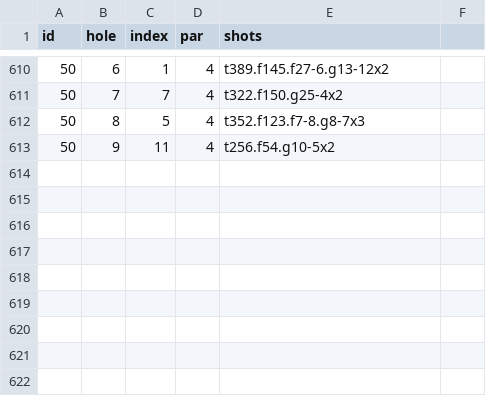
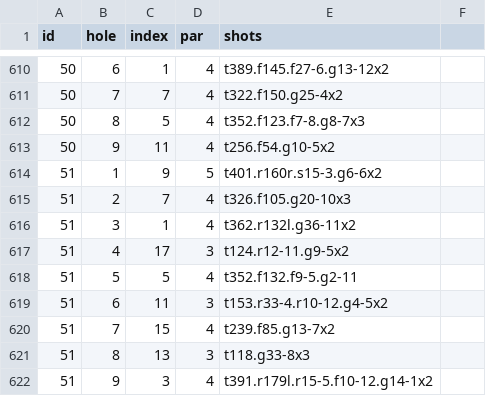
Before and after one commit to TK2575/golf-stats, a CSV file: src/main/resources/data/shot-by-shot/shots.csv, drawn as a sheet; only a part is shown, gaps mark what is left out; the diff names each change by its address in the sheet, - before the commit and + after, or states it on an @@ line.

```diff
--- a/src/main/resources/data/shot-by-shot/shots.csv
+++ b/src/main/resources/data/shot-by-shot/shots.csv
+row 614: 51 | 1 | 9 | 5 | t401.r160r.s15-3.g6-6x2
+row 615: 51 | 2 | 7 | 4 | t326.f105.g20-10x3
+row 616: 51 | 3 | 1 | 4 | t362.r132l.g36-11x2
+row 617: 51 | 4 | 17 | 3 | t124.r12-11.g9-5x2
+row 618: 51 | 5 | 5 | 4 | t352.f132.f9-5.g2-11
+row 619: 51 | 6 | 11 | 3 | t153.r33-4.r10-12.g4-5x2
+row 620: 51 | 7 | 15 | 4 | t239.f85.g13-7x2
+row 621: 51 | 8 | 13 | 3 | t118.g33-8x3
+row 622: 51 | 9 | 3 | 4 | t391.r179l.r15-5.f10-12.g14-1x2
```
Also changed, not shown: src/main/resources/data/hole-by-hole/holes.csv, src/main/resources/data/hole-by-hole/rounds.csv, 1 other file.
